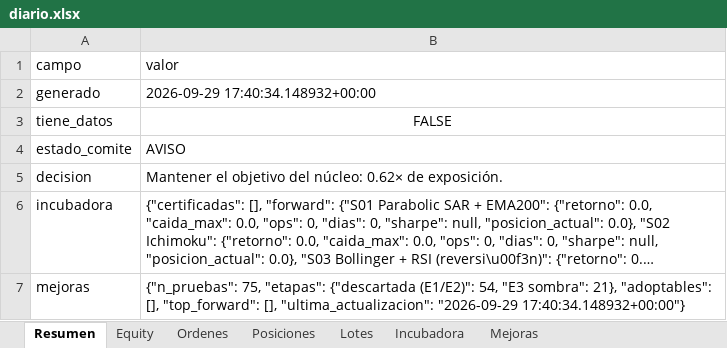
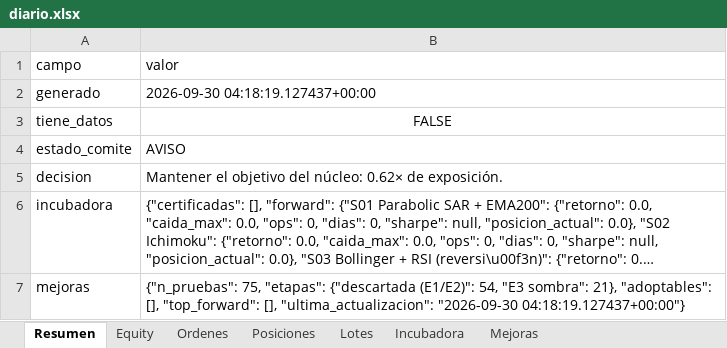
Before and after one commit to josecarrera2708-wq/viral-video-saas, an Excel workbook: millonary/paper_state/semanal/diario.xlsx, sheet Resumen, drawn as a sheet; long unchanged cells end in …; values as stored, in another font and other column widths than the file's, no borders; the diff names each change by its address in the sheet, - before the commit and + after, or states it on an @@ line.

```diff
--- a/millonary/paper_state/semanal/diario.xlsx (sheet Resumen)
+++ b/millonary/paper_state/semanal/diario.xlsx (sheet Resumen)
-B2 (valor): 2026-09-29 17:40:34.148932+00:00
+B2 (valor): 2026-09-30 04:18:19.127437+00:00
-B7 (valor): …[], "ultima_actualizacion": "2026-09-29 17:40:34.148932+00:00"}
+B7 (valor): …[], "ultima_actualizacion": "2026-09-30 04:18:19.127437+00:00"}
```
Also changed, not shown: 6 other files.
